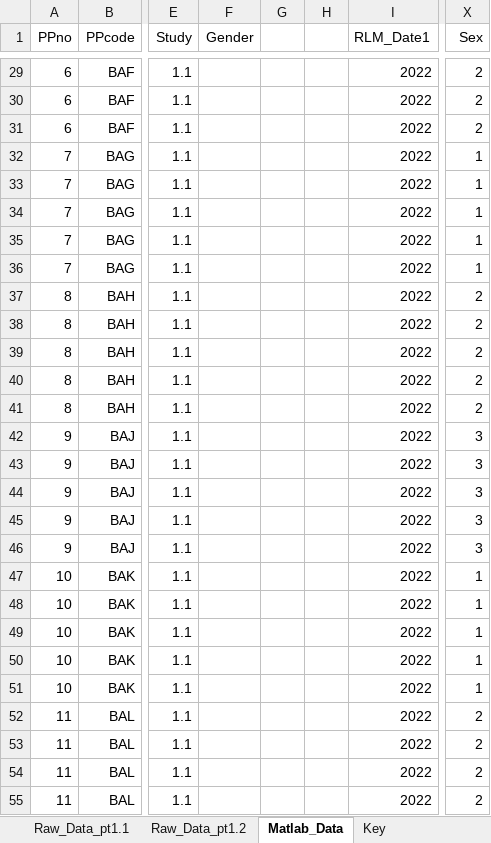
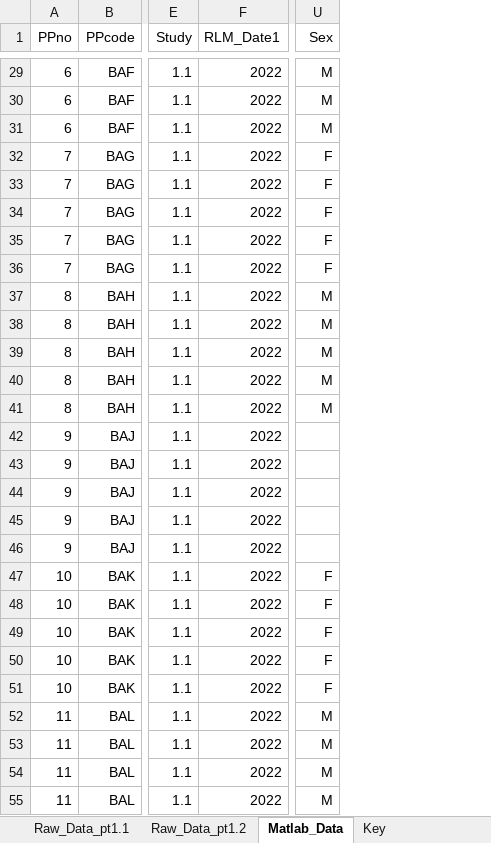
Before and after one commit to dj-turner/ICVS-Code, an Excel workbook: Arduino-Leonardo/Analysis/Season-of-Birth/data-B.xlsx, sheet Matlab_Data, drawn as a sheet; only a part is shown, gaps mark what is left out; values as stored, in another font and other column widths than the file's, no borders; removed rows and columns are numbered as before the commit, all else as after; the diff covers the shown part only; the diff names each change by its address in the sheet, - before the commit and + after, or states it on an @@ line.

```diff
--- a/Arduino-Leonardo/Analysis/Season-of-Birth/data-B.xlsx (sheet Matlab_Data)
+++ b/Arduino-Leonardo/Analysis/Season-of-Birth/data-B.xlsx (sheet Matlab_Data)
-column F (Gender), empty
-column G, empty
-column H, empty
-U29:U31 (Sex): 2
+U29:U31 (Sex): M
-U32:U36 (Sex): 1
+U32:U36 (Sex): F
-U37:U41 (Sex): 2
+U37:U41 (Sex): M
-U42:U46 (Sex): 3
+U42:U46 (Sex): (empty)
-U47:U51 (Sex): 1
+U47:U51 (Sex): F
-U52:U55 (Sex): 2
+U52:U55 (Sex): M
```
Also changed, not shown: 248 edited cells elsewhere in this sheet, formulas that keep their value, 2 other files.
